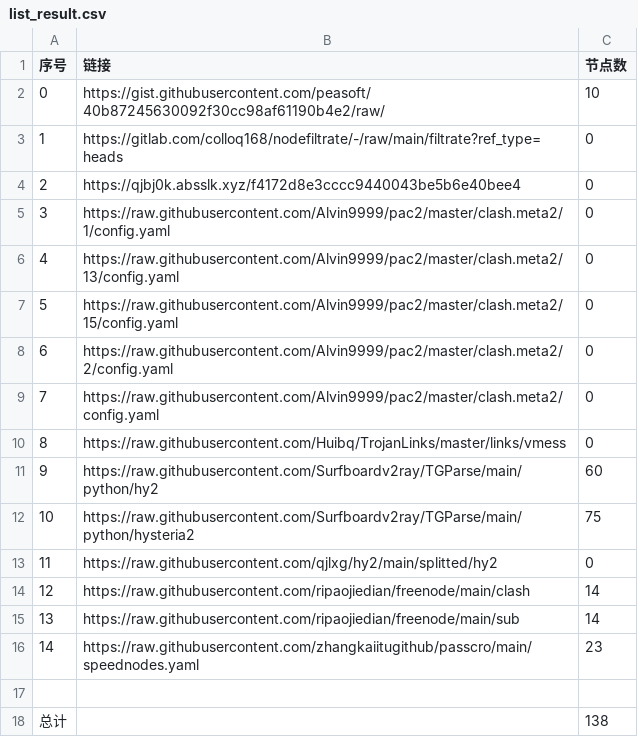
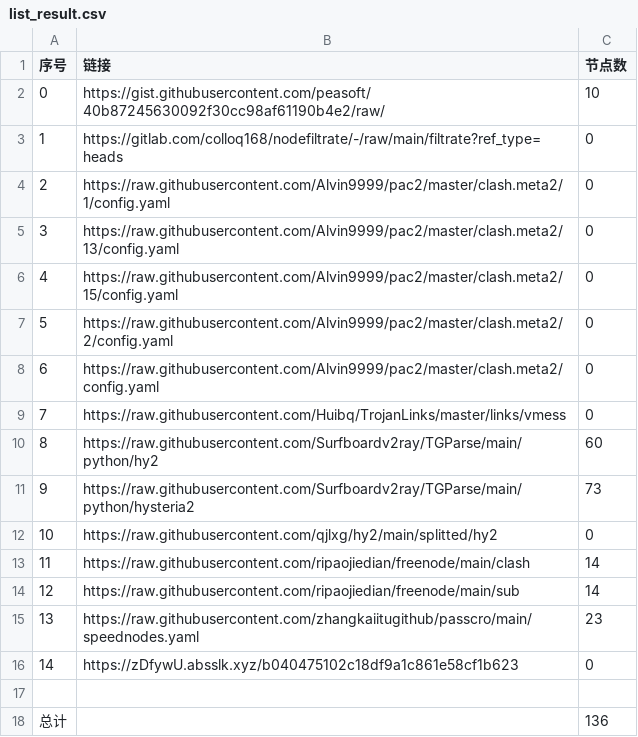
Before and after one commit to ohay5128/NoMoreWalls, a CSV file: list_result.csv, drawn as a sheet; removed rows and columns are numbered as before the commit, all else as after; the diff names each change by its address in the sheet, - before the commit and + after, or states it on an @@ line.

```diff
--- a/list_result.csv
+++ b/list_result.csv
-row 4: 2 | https://qjbj0k.absslk.xyz/f4172d8e3cccc9440043be5b6e40bee4 | 0
@@ column A (序号) renumbered between rows 4 and 15 @@
-C11 (节点数): 75
+C11 (节点数): 73
+row 16: 14 | https://zDfywU.absslk.xyz/b040475102c18df9a1c861e58cf1b623 | 0
-C18 (节点数): 138
+C18 (节点数): 136
```
Also changed, not shown: 7 other files.
